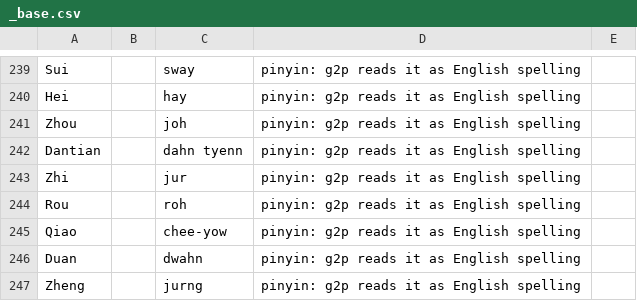
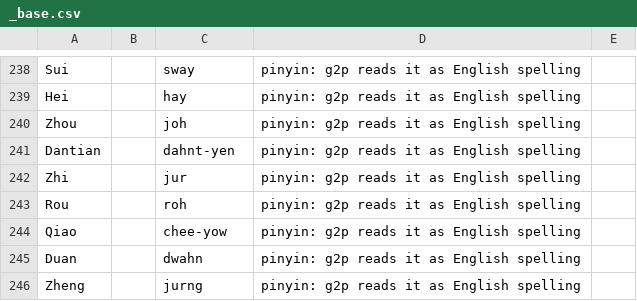
Before and after one commit to jrobrien/webnovel-audio, a CSV file: data/lexicons/_base.csv, drawn as a sheet; only a part is shown, gaps mark what is left out; the diff covers the shown part only.

```diff
--- a/data/lexicons/_base.csv
+++ b/data/lexicons/_base.csv
@@ -241,3 +240,3 @@ Hei,,hay,pinyin: g2p reads it as English spelling
 Zhou,,joh,pinyin: g2p reads it as English spelling
-Dantian,,dahn tyenn,pinyin: g2p reads it as English spelling
+Dantian,,dahnt-yen,pinyin: g2p reads it as English spelling
 Zhi,,jur,pinyin: g2p reads it as English spelling
```
Also changed, not shown: 3 added rows, 1 removed row and 7 edited cells elsewhere in this file.
